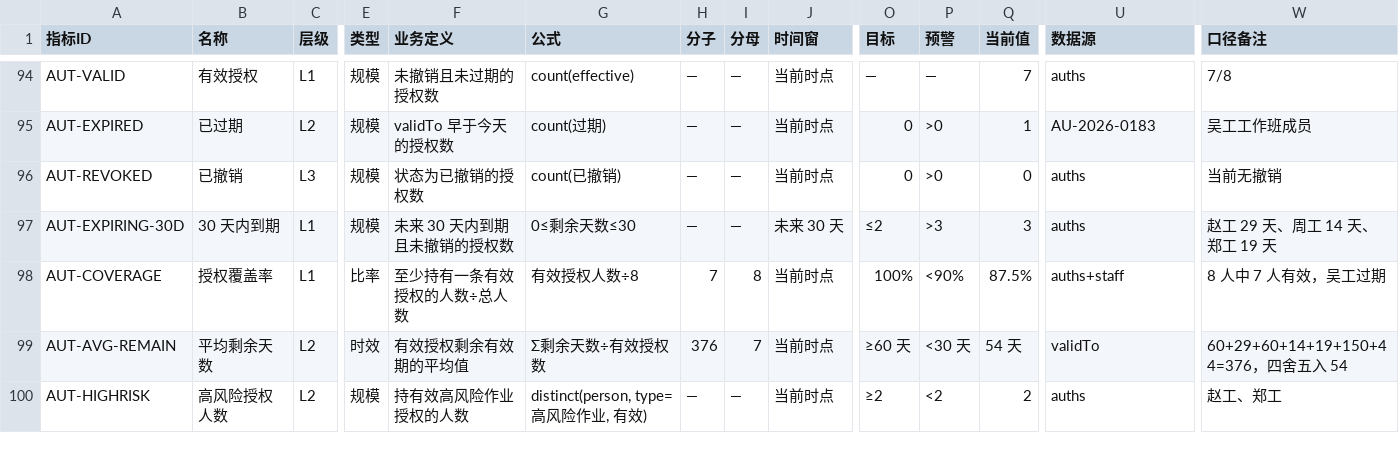
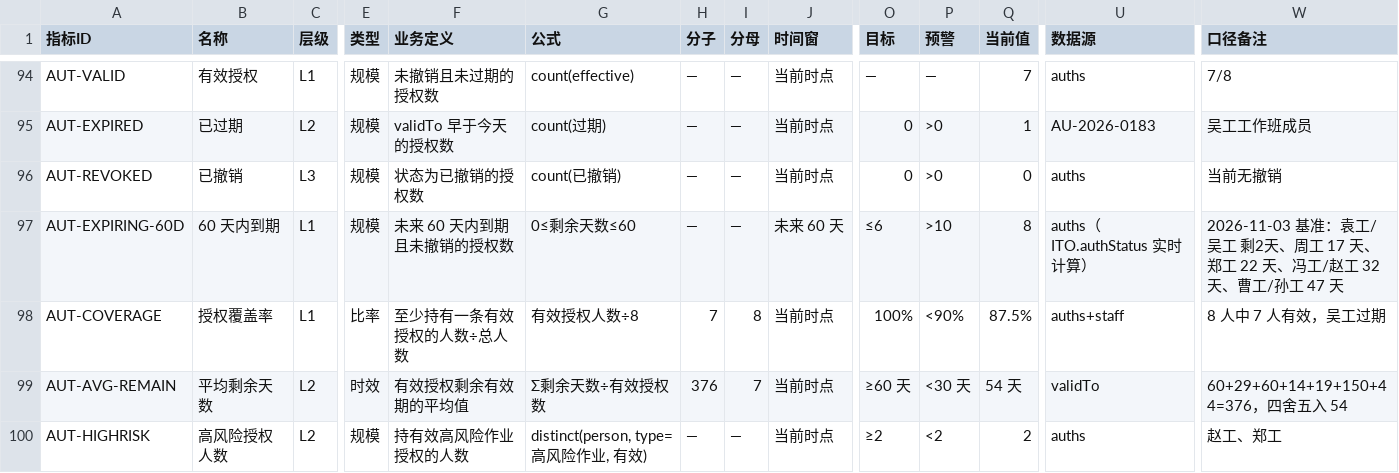
Before and after one commit to WWWXHHHKK/ito-ops-platform, a CSV file: docs/metrics.csv, drawn as a sheet; only a part is shown, gaps mark what is left out; the diff names each change by its address in the sheet, - before the commit and + after, or states it on an @@ line.

Commit message:
Auth caliber unified via ITO.authStatus; expired-auth badge removal; archive legacy auth page
- 授权状态全平台收口 ITO.authStatus（60 天三档），值班/大屏/旧授权页一致
- 授权过期/撤销后剔除人员 3 星勋章、重新取得自动恢复；授权勋章不记录不展示任何日期
- ?demo= 下授权有效期锚定真实日历的测试设计写入文档
- 旧版作业授权页（未接路由）归档至 archive/，admin.html 移除加载
- 文档同步：ADMIN/HANDOFF/README/USAGE/AGENTS + METRICS/TAGS/metrics.csv 口径收尾
- 资源版本 20261109w

```diff
--- a/docs/metrics.csv
+++ b/docs/metrics.csv
-A97 (指标ID): AUT-EXPIRING-30D
+A97 (指标ID): AUT-EXPIRING-60D
-B97 (名称): 30 天内到期
+B97 (名称): 60 天内到期
-F97 (业务定义): 未来 30 天内到期且未撤销的授权数
+F97 (业务定义): 未来 60 天内到期且未撤销的授权数
-G97 (公式): 0≤剩余天数≤30
+G97 (公式): 0≤剩余天数≤60
-J97 (时间窗): 未来 30 天
+J97 (时间窗): 未来 60 天
-O97 (目标): ≤2
+O97 (目标): ≤6
-P97 (预警): >3
+P97 (预警): >10
-Q97 (当前值): 3
+Q97 (当前值): 8
-U97 (数据源): auths
+U97 (数据源): auths（ITO.authStatus 实时计算）
-W97 (口径备注): 赵工 29 天、周工 14 天、郑工 19 天
+W97 (口径备注): 2026-11-03 基准：袁工/吴工 剩2天、周工 17 天、郑工 22 天、冯工/赵工 32 天、曹工/孙工 47 天
```
Also changed, not shown: 16 other files.
